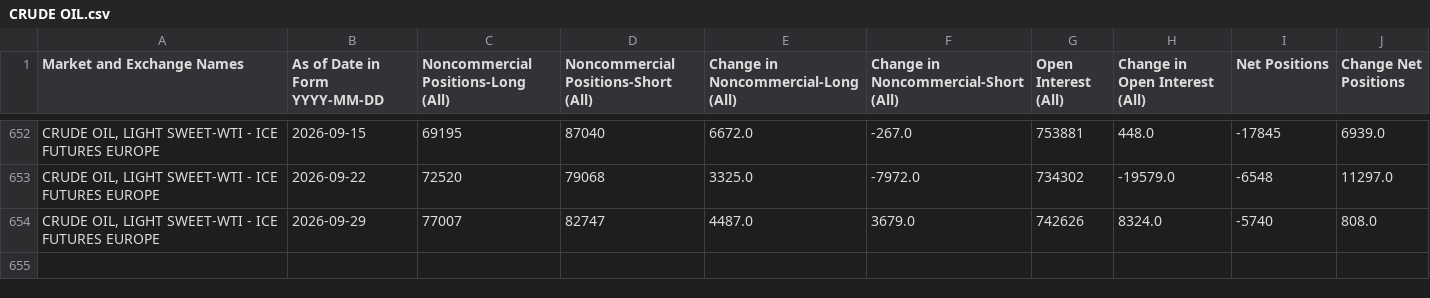
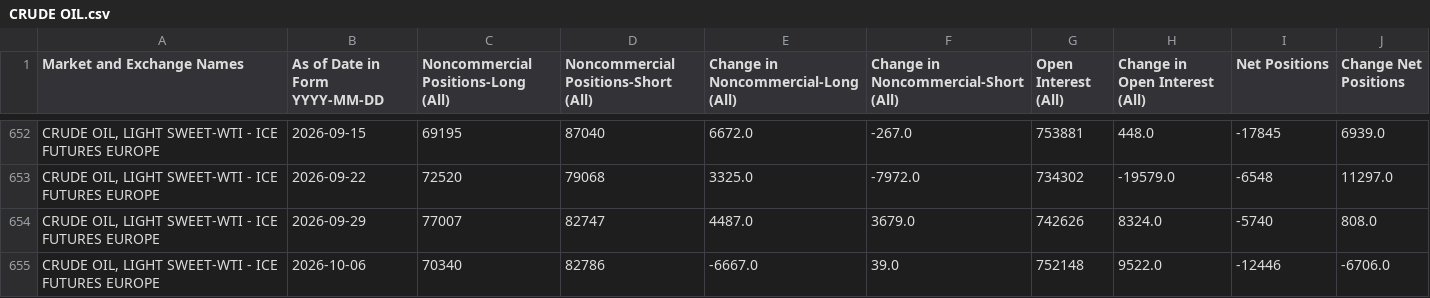
Before and after one commit to ngohamah/cftc-cot-data-extraction-pipeline, a CSV file: data/CRUDE OIL.csv, drawn as a sheet; only a part is shown, gaps mark what is left out; the diff names each change by its address in the sheet, - before the commit and + after, or states it on an @@ line.

```diff
--- a/data/CRUDE OIL.csv
+++ b/data/CRUDE OIL.csv
+row 655: CRUDE OIL, LIGHT SWEET-WTI - ICE FUTURES EUROPE | 2026-10-06 | 70340 | 82786 | -6667.0 | 39.0 | 752148 | 9522.0 | -12446 | -6706.0
```
Also changed, not shown: data/AUSTRALIAN.csv, data/CANADIAN DOLLAR.csv, 33 other files.
